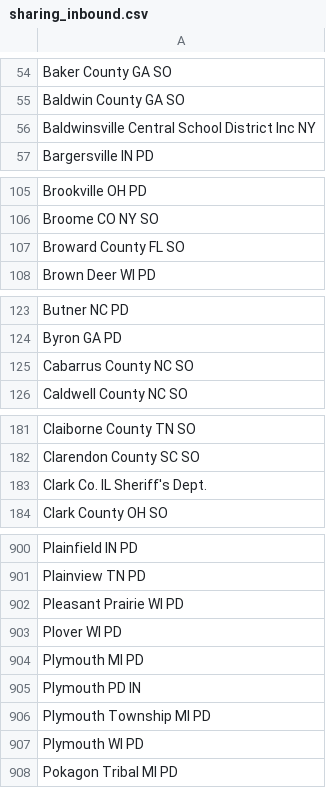
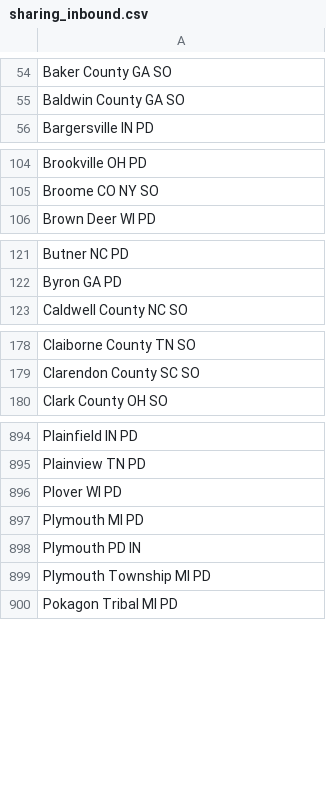
Before and after one commit to Cantica-Systems/kent-co-mi-flock, a CSV file: data/grand-rapids-city-pd/sharing_inbound.csv, drawn as a sheet; only a part is shown, gaps mark what is left out; removed rows and columns are numbered as before the commit, all else as after; the diff covers the shown part only; the diff names each change by its address in the sheet, - before the commit and + after, or states it on an @@ line.

```diff
--- a/data/grand-rapids-city-pd/sharing_inbound.csv
+++ b/data/grand-rapids-city-pd/sharing_inbound.csv
-row 56: Baldwinsville Central School District Inc NY
-row 107: Broward County FL SO
-row 125: Cabarrus County NC SO
-row 183: Clark Co. IL Sheriff's Dept.
-row 902: Pleasant Prairie WI PD
-row 907: Plymouth WI PD
```
Also changed, not shown: 1 added row and 5 removed rows elsewhere in this file, data/grand-rapids-city-pd/2026-09.csv, data/grand-rapids-city-pd/sharing_outbound.csv, 4 other files.
